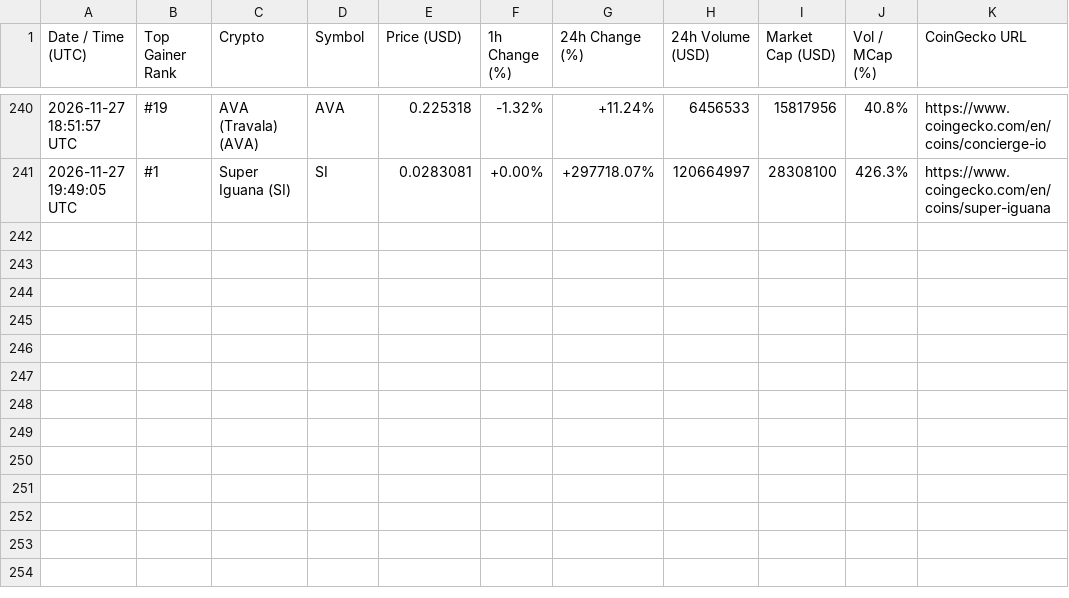
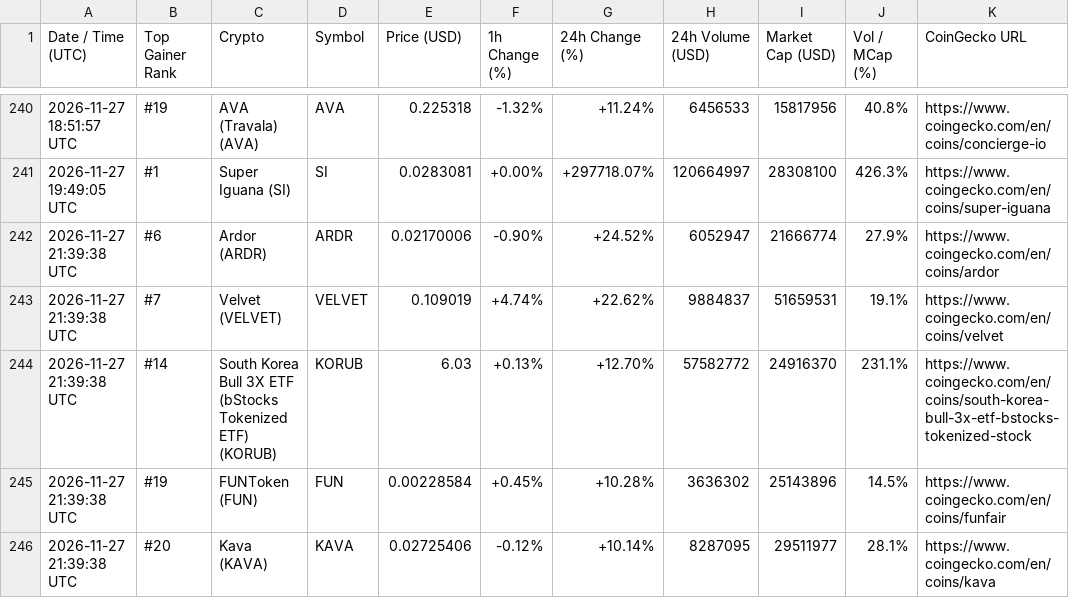
Before and after one commit to adrianmartinhb/coingecko-tracker-, a CSV file: alerts_history.csv, drawn as a sheet; only a part is shown, gaps mark what is left out; the diff names each change by its address in the sheet, - before the commit and + after, or states it on an @@ line.

```diff
--- a/alerts_history.csv
+++ b/alerts_history.csv
+row 242: 2026-11-27 21:39:38 UTC | #6 | Ardor (ARDR) | ARDR | 0.02170006 | -0.90% | +24.52% | 6052947 | 21666774 | 27.9% | https://www.coingecko.com/en/coins/ardor
+row 243: 2026-11-27 21:39:38 UTC | #7 | Velvet (VELVET) | VELVET | 0.109019 | +4.74% | +22.62% | 9884837 | 51659531 | 19.1% | https://www.coingecko.com/en/coins/velvet
+row 244: 2026-11-27 21:39:38 UTC | #14 | South Korea Bull 3X ETF (bStocks Tokenized ETF) (KORUB) | KORUB | 6.03 | +0.13% | +12.70% | 57582772 | 24916370 | 231.1% | https://www.coingecko.com/en/coins/south-korea-bull-3x-etf-bstocks-tokenized-stock
+row 245: 2026-11-27 21:39:38 UTC | #19 | FUNToken (FUN) | FUN | 0.00228584 | +0.45% | +10.28% | 3636302 | 25143896 | 14.5% | https://www.coingecko.com/en/coins/funfair
+row 246: 2026-11-27 21:39:38 UTC | #20 | Kava (KAVA) | KAVA | 0.02725406 | -0.12% | +10.14% | 8287095 | 29511977 | 28.1% | https://www.coingecko.com/en/coins/kava
```
Also changed, not shown: 1 other file.
